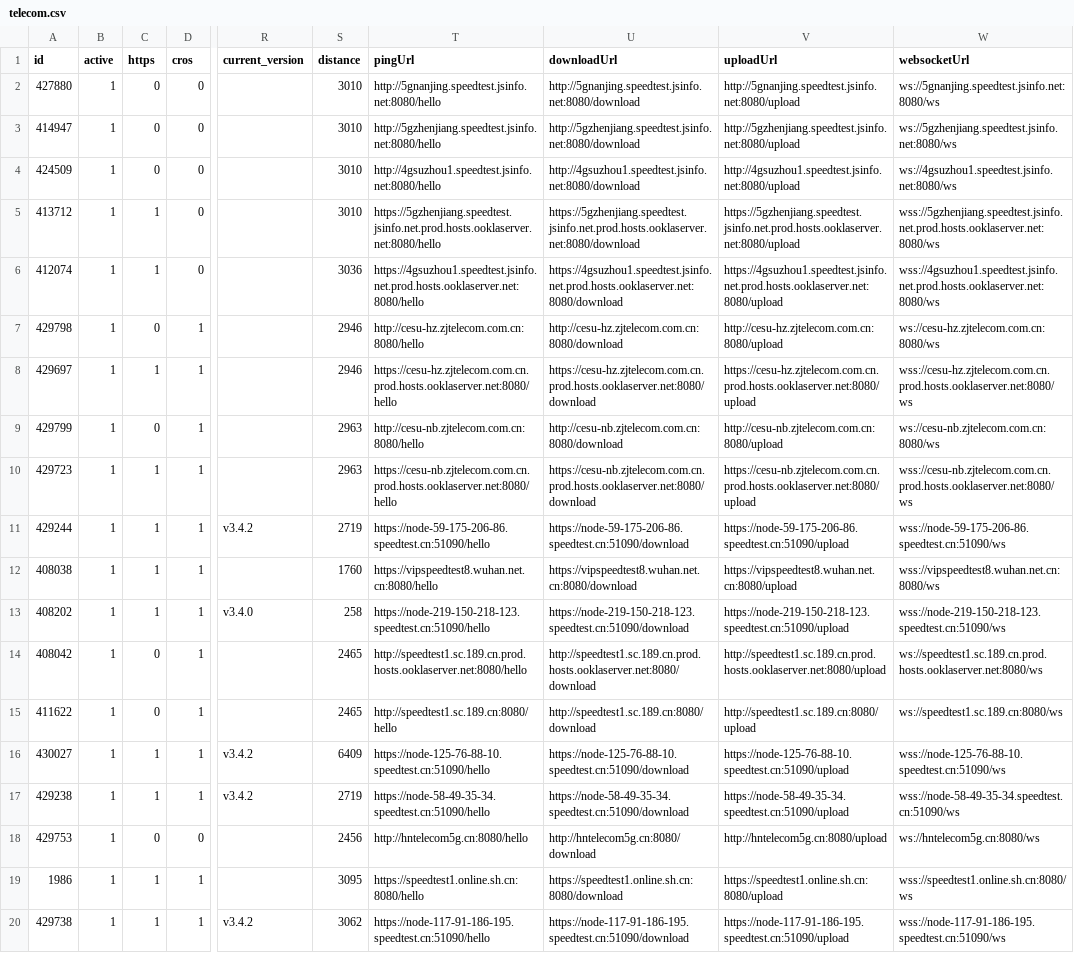
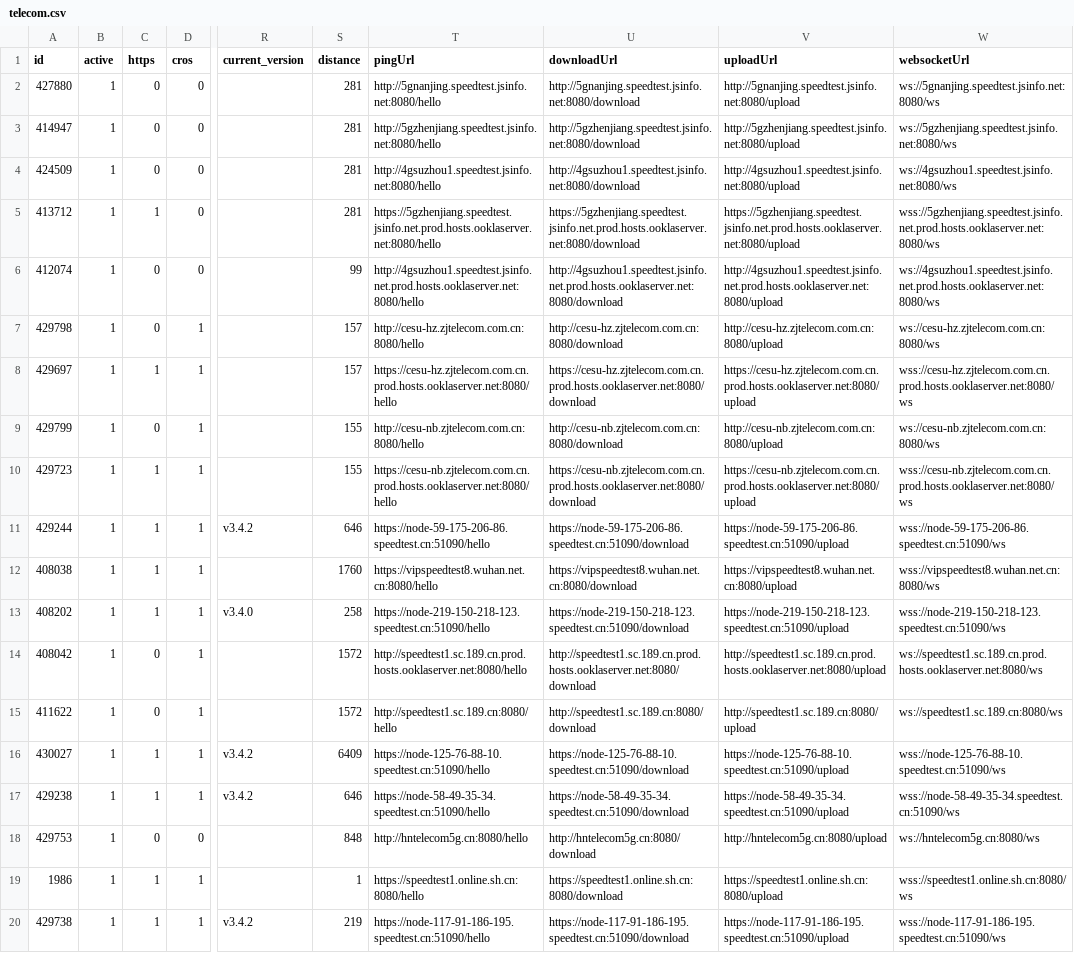
Before and after one commit to spiritLHLS/speedtest.cn-CN-ID, a CSV file: telecom.csv, drawn as a sheet; only a part is shown, gaps mark what is left out; the diff names each change by its address in the sheet, - before the commit and + after, or states it on an @@ line.

```diff
--- a/telecom.csv
+++ b/telecom.csv
-S2:S5 (distance): 3010
+S2:S5 (distance): 281
-C6 (https): 1
+C6 (https): 0
-S6 (distance): 3036
+S6 (distance): 99
-T6 (pingUrl): https://4gsuzhou1.speedtest.jsinfo.net.prod.hosts.ooklaserver.net:8080/hello
+T6 (pingUrl): http://4gsuzhou1.speedtest.jsinfo.net.prod.hosts.ooklaserver.net:8080/hello
-U6 (downloadUrl): https://4gsuzhou1.speedtest.jsinfo.net.prod.hosts.ooklaserver.net:8080/download
+U6 (downloadUrl): http://4gsuzhou1.speedtest.jsinfo.net.prod.hosts.ooklaserver.net:8080/download
-V6 (uploadUrl): https://4gsuzhou1.speedtest.jsinfo.net.prod.hosts.ooklaserver.net:8080/upload
+V6 (uploadUrl): http://4gsuzhou1.speedtest.jsinfo.net.prod.hosts.ooklaserver.net:8080/upload
-W6 (websocketUrl): wss://4gsuzhou1.speedtest.jsinfo.net.prod.hosts.ooklaserver.net:8080/ws
+W6 (websocketUrl): ws://4gsuzhou1.speedtest.jsinfo.net.prod.hosts.ooklaserver.net:8080/ws
-S7:S8 (distance): 2946
+S7:S8 (distance): 157
-S9:S10 (distance): 2963
+S9:S10 (distance): 155
-S11 (distance): 2719
+S11 (distance): 646
-S14:S15 (distance): 2465
+S14:S15 (distance): 1572
-S17 (distance): 2719
+S17 (distance): 646
-S18 (distance): 2456
+S18 (distance): 848
-S19 (distance): 3095
+S19 (distance): 1
-S20 (distance): 3062
+S20 (distance): 219
```
Also changed, not shown: CN.csv, mobile.csv, 1 other file.
